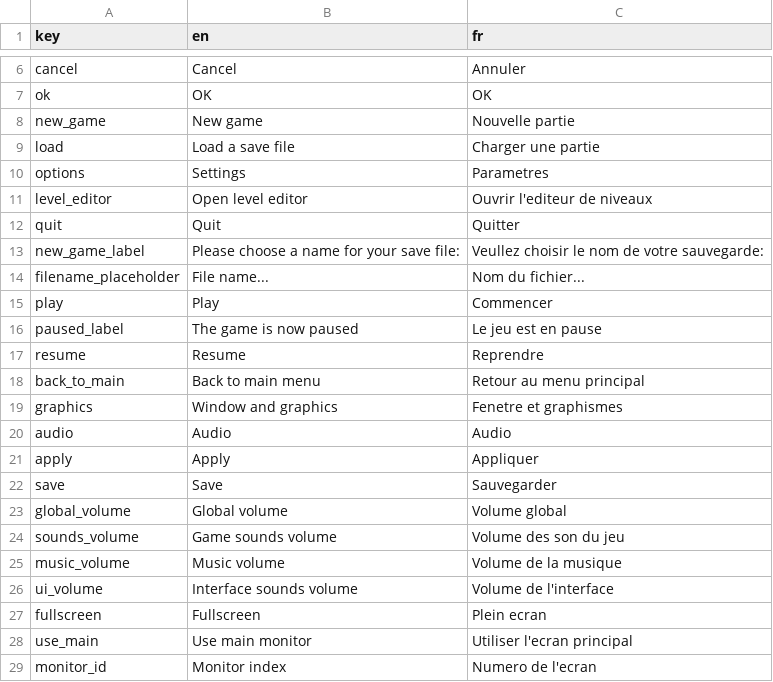
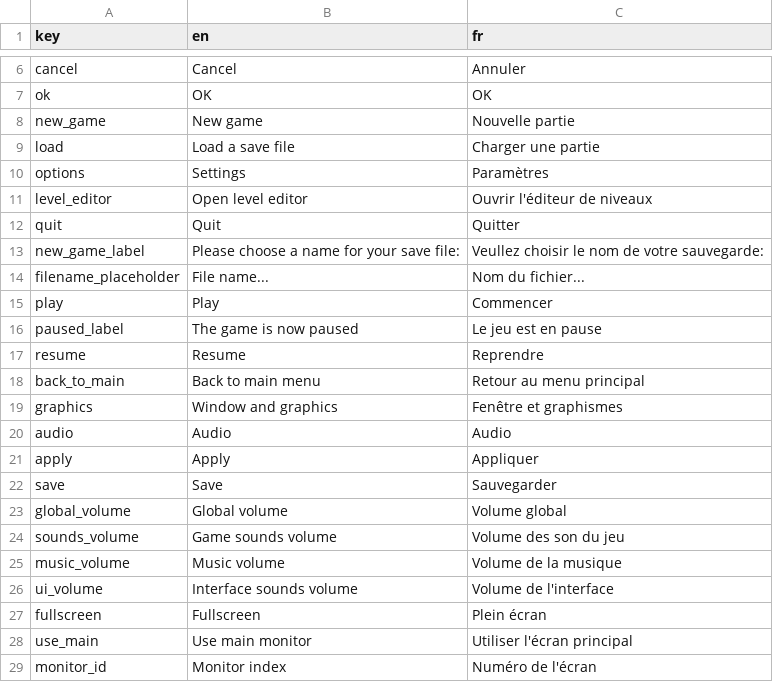
Before and after one commit to Sergueille/OpenGLTest, a CSV file: OpenGLTest/Localization/ui.csv, drawn as a sheet; only a part is shown, gaps mark what is left out.

```diff
--- a/OpenGLTest/Localization/ui.csv
+++ b/OpenGLTest/Localization/ui.csv
@@ -9,4 +9,4 @@
 "load","Load a save file","Charger une partie"
-"options","Settings","Parametres"
-"level_editor","Open level editor","Ouvrir l'editeur de niveaux"
+"options","Settings","Paramètres"
+"level_editor","Open level editor","Ouvrir l'éditeur de niveaux"
 "quit","Quit","Quitter"
@@ -18,3 +18,3 @@
 "back_to_main","Back to main menu","Retour au menu principal"
-"graphics","Window and graphics","Fenetre et graphismes"
+"graphics","Window and graphics","Fenêtre et graphismes"
 "audio","Audio","Audio"
@@ -26,4 +26,4 @@
 "ui_volume","Interface sounds volume","Volume de l'interface"
-"fullscreen","Fullscreen","Plein ecran"
-"use_main","Use main monitor","Utiliser l'ecran principal"
-"monitor_id","Monitor index","Numero de l'ecran"
+"fullscreen","Fullscreen","Plein écran"
+"use_main","Use main monitor","Utiliser l'écran principal"
+"monitor_id","Monitor index","Numéro de l'écran"
```
Also changed, not shown: OpenGLTest/Localization/instructions.csv, OpenGLTest/Localization/terminal.csv, 23 other files.
